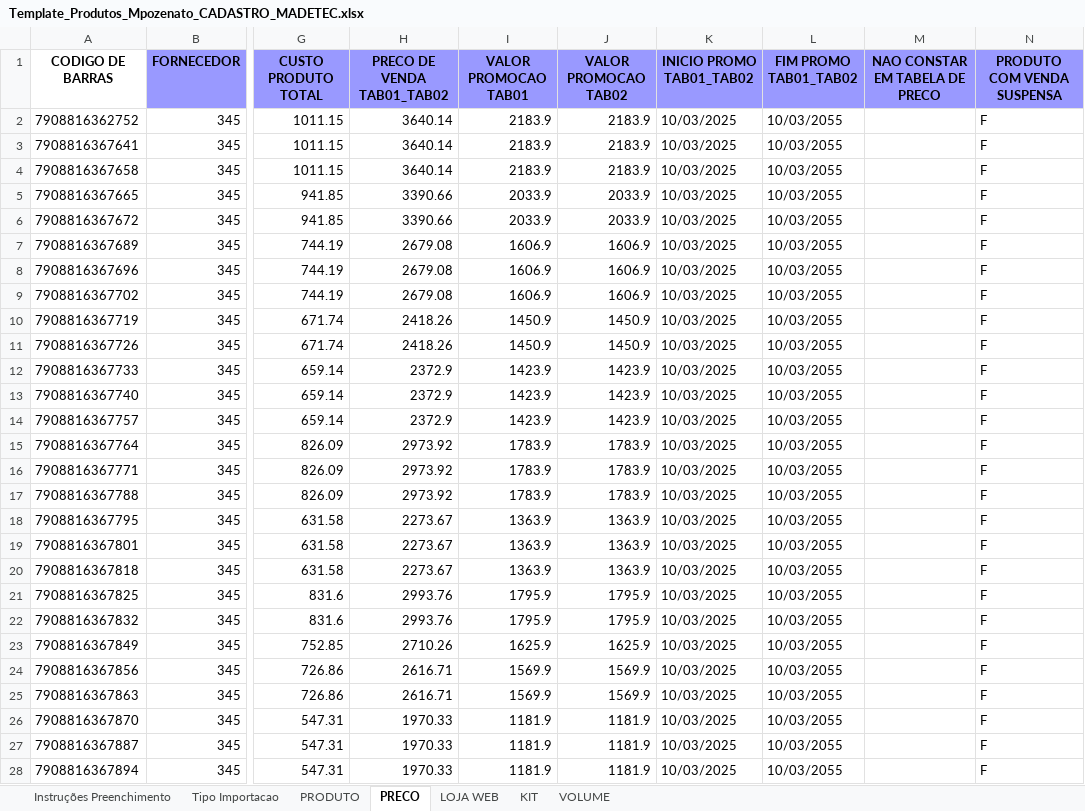
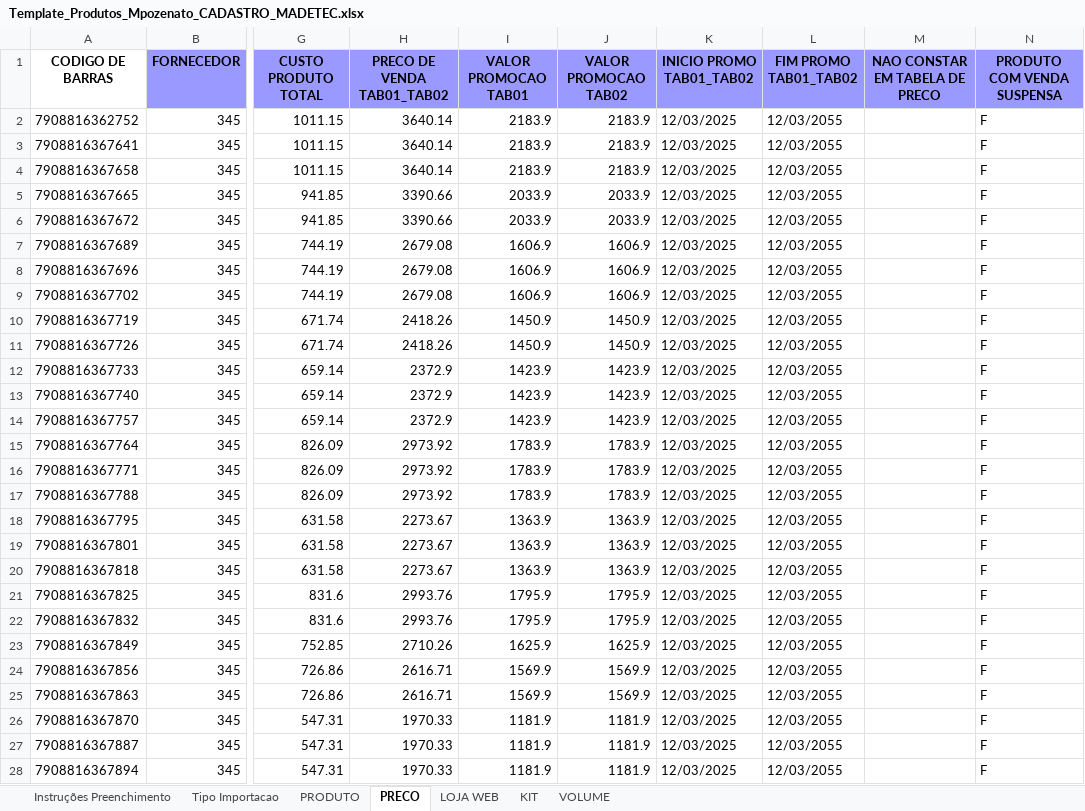
Before and after one commit to HeltonCardoso/Automacao_Cadastro_Python, an Excel workbook: PLANILHA_PREENCHIDA/Template_Produtos_Mpozenato_CADASTRO_MADETEC.xlsx, sheet PRECO, drawn as a sheet; only a part is shown, gaps mark what is left out; values as stored, in another font and other column widths than the file's, no borders; the diff covers the shown part only; the diff names each change by its address in the sheet, - before the commit and + after, or states it on an @@ line.

```diff
--- a/PLANILHA_PREENCHIDA/Template_Produtos_Mpozenato_CADASTRO_MADETEC.xlsx (sheet PRECO)
+++ b/PLANILHA_PREENCHIDA/Template_Produtos_Mpozenato_CADASTRO_MADETEC.xlsx (sheet PRECO)
-K2:K28 (INICIO PROMO TAB01_TAB02): 10/03/2025
+K2:K28 (INICIO PROMO TAB01_TAB02): 12/03/2025
-L2:L28 (FIM PROMO TAB01_TAB02): 10/03/2055
+L2:L28 (FIM PROMO TAB01_TAB02): 12/03/2055
```
Also changed, not shown: 124 edited cells elsewhere in this sheet, ATRIBUTOS/Atributos_Extraidos.xlsx, COMPARACAO_PRAZOS/Comparacao_Prazos.xlsx, 9 other files.
